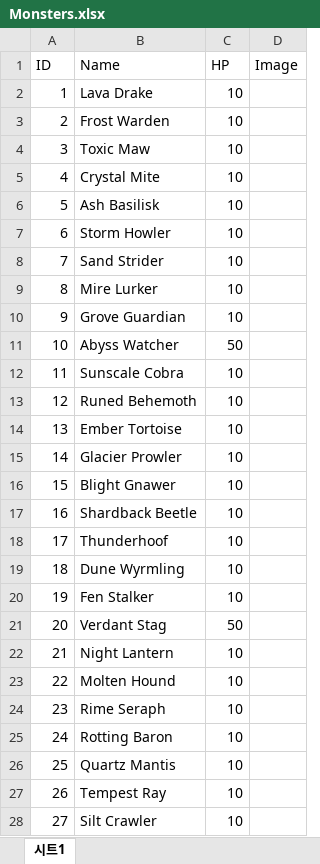
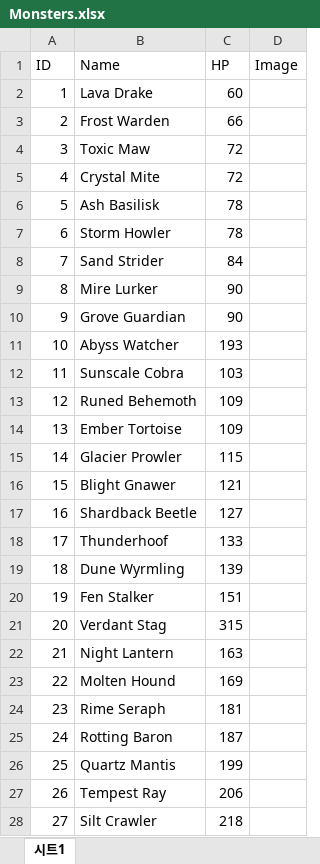
Before and after one commit to zdaw27/parser2, an Excel workbook: Assets/Spreadsheets/Monsters.xlsx, sheet 시트1, drawn as a sheet; only a part is shown; values as stored, in another font and other column widths than the file's, no borders; charts and pictures not drawn; the diff covers the shown part only; the diff names each change by its address in the sheet, - before the commit and + after, or states it on an @@ line.

```diff
--- a/Assets/Spreadsheets/Monsters.xlsx (sheet 시트1)
+++ b/Assets/Spreadsheets/Monsters.xlsx (sheet 시트1)
-C2 (HP): 10
+C2 (HP): 60
-C3 (HP): 10
+C3 (HP): 66
-C4:C5 (HP): 10
+C4:C5 (HP): 72
-C6:C7 (HP): 10
+C6:C7 (HP): 78
-C8 (HP): 10
+C8 (HP): 84
-C9:C10 (HP): 10
+C9:C10 (HP): 90
-C11 (HP): 50
+C11 (HP): 193
-C12 (HP): 10
+C12 (HP): 103
-C13:C14 (HP): 10
+C13:C14 (HP): 109
-C15 (HP): 10
+C15 (HP): 115
-C16 (HP): 10
+C16 (HP): 121
-C17 (HP): 10
+C17 (HP): 127
-C18 (HP): 10
+C18 (HP): 133
-C19 (HP): 10
+C19 (HP): 139
-C20 (HP): 10
+C20 (HP): 151
-C21 (HP): 50
+C21 (HP): 315
-C22 (HP): 10
+C22 (HP): 163
-C23 (HP): 10
+C23 (HP): 169
-C24 (HP): 10
+C24 (HP): 181
-C25 (HP): 10
+C25 (HP): 187
-C26 (HP): 10
+C26 (HP): 199
-C27 (HP): 10
+C27 (HP): 206
-C28 (HP): 10
+C28 (HP): 218
```
Also changed, not shown: 78 edited cells elsewhere in this sheet, Assets/Spreadsheets/Items_Etc.xlsx, Assets/Spreadsheets/Stages.xlsx, 26 other files.
